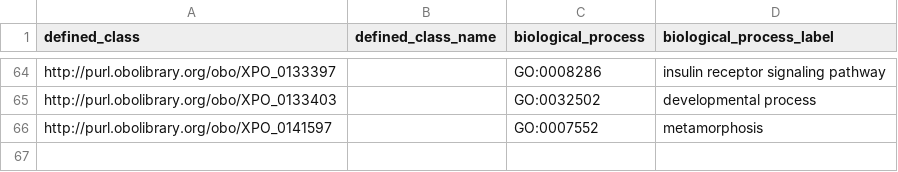
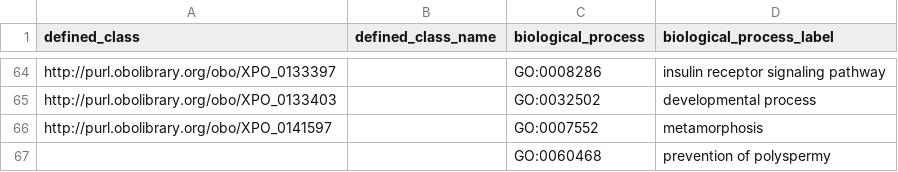
Before and after one commit to obophenotype/xenopus-phenotype-ontology, a TSV file: src/patterns/data/manual/abnormalBiologicalProcess.tsv, drawn as a sheet; only a part is shown, gaps mark what is left out; the diff names each change by its address in the sheet, - before the commit and + after, or states it on an @@ line.

Commit message:
Abnormal prevention of polyspermy, ref #136.

```diff
--- a/src/patterns/data/manual/abnormalBiologicalProcess.tsv
+++ b/src/patterns/data/manual/abnormalBiologicalProcess.tsv
+row 67:  |  | GO:0060468 | prevention of polyspermy
```
